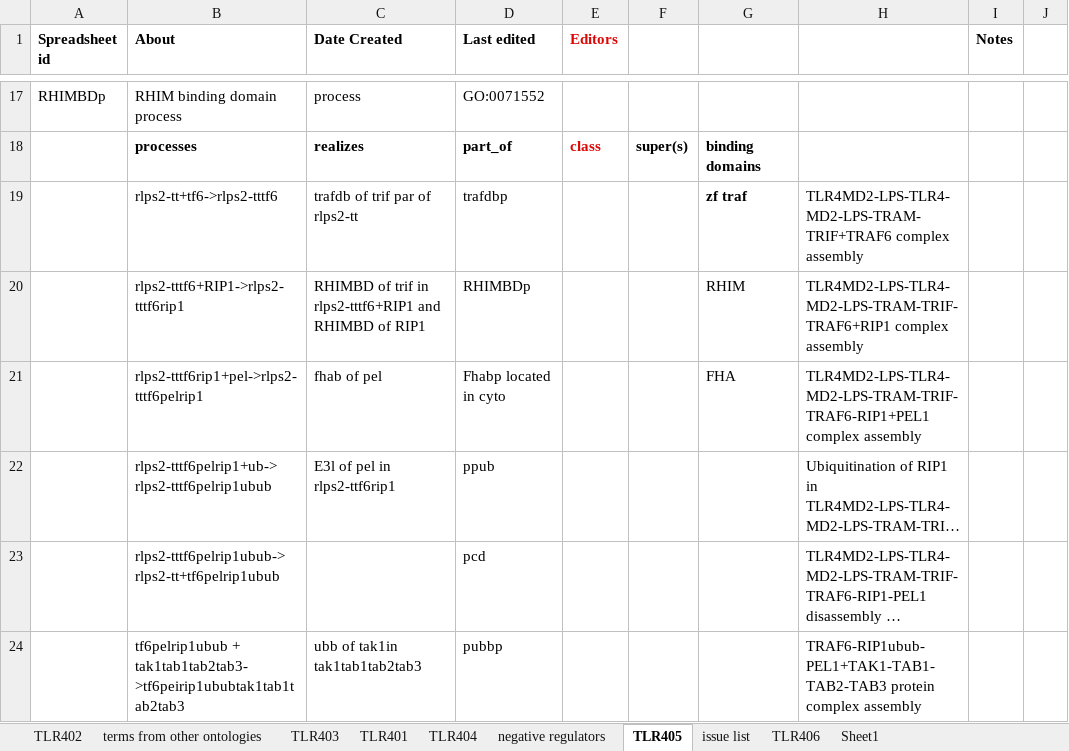
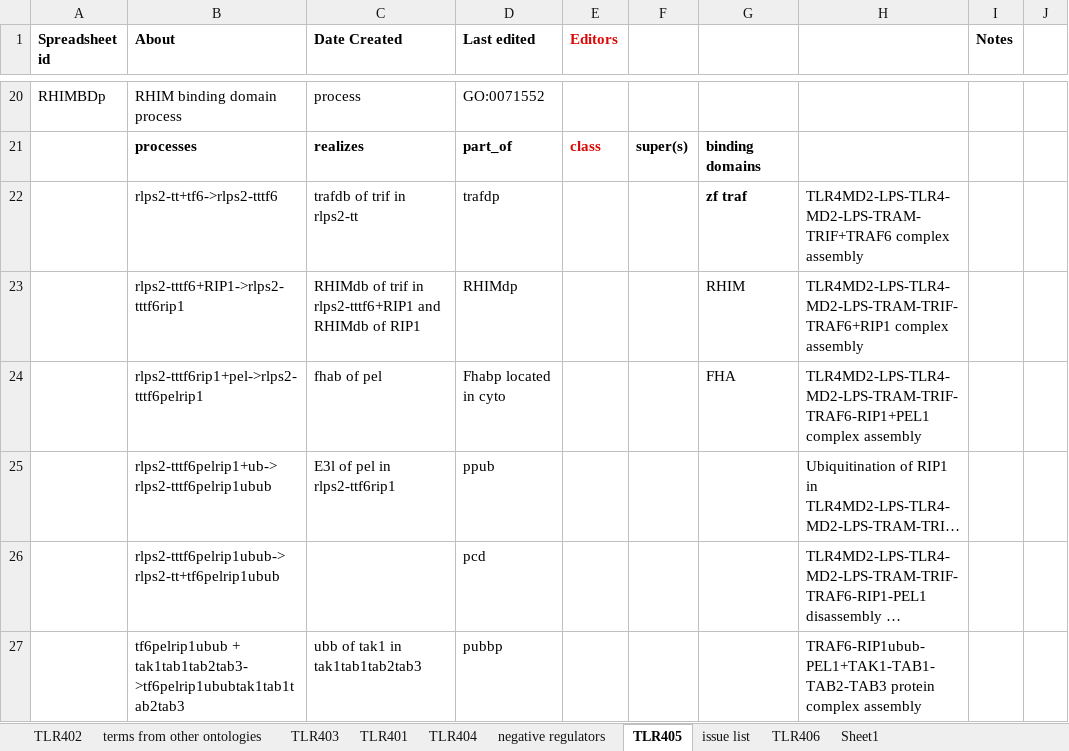
Before and after one commit to infectious-disease-ontology/infectious-disease-ontology-retired, an Excel workbook: src/ontology/immunology/ido-s4lps-tlr4.xlsx, sheet TLR405, drawn as a sheet; only a part is shown, gaps mark what is left out; long unchanged cells end in …; values as stored, in another font and other column widths than the file's, no borders; addresses are those after the commit; the diff covers the shown part only; the diff names each change by its address in the sheet, - before the commit and + after, or states it on an @@ line.

```diff
--- a/src/ontology/immunology/ido-s4lps-tlr4.xlsx (sheet TLR405)
+++ b/src/ontology/immunology/ido-s4lps-tlr4.xlsx (sheet TLR405)
-C22 (Date Created): trafdb of trif par of rlps2-tt
+C22 (Date Created): trafdb of trif in rlps2-tt
-D22 (Last edited): trafdbp
+D22 (Last edited): trafdp
-C23 (Date Created): RHIMBD of trif in rlps2-tttf6+RIP1 and RHIMBD of RIP1
+C23 (Date Created): RHIMdb of trif in rlps2-tttf6+RIP1 and RHIMdb of RIP1
-D23 (Last edited): RHIMBDp
+D23 (Last edited): RHIMdp
-B27 (About): tf6pelrip1ubub + tak1tab1tab2tab3->tf6peirip1ububtak1tab1tab2tab3
+B27 (About): tf6pelrip1ubub + tak1tab1tab2tab3->tf6pelrip1ububtak1tab1tab2tab3
-C27 (Date Created): ubb of tak1in tak1tab1tab2tab3
+C27 (Date Created): ubb of tak1 in tak1tab1tab2tab3
```
Also changed, not shown: 3 added rows and 10 edited cells elsewhere in this sheet, sheet TLR402, sheet TLR404, sheet TLR406, sheet TLR403, formulas that keep their value.
